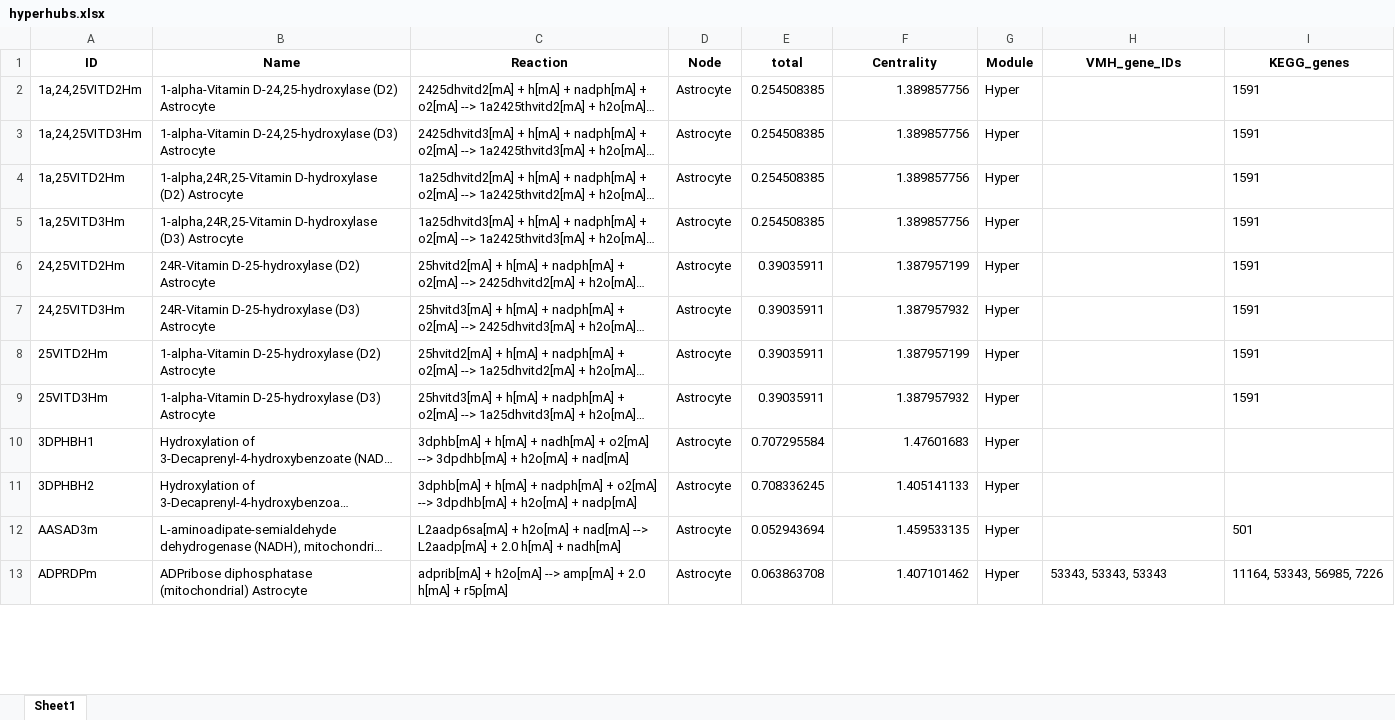
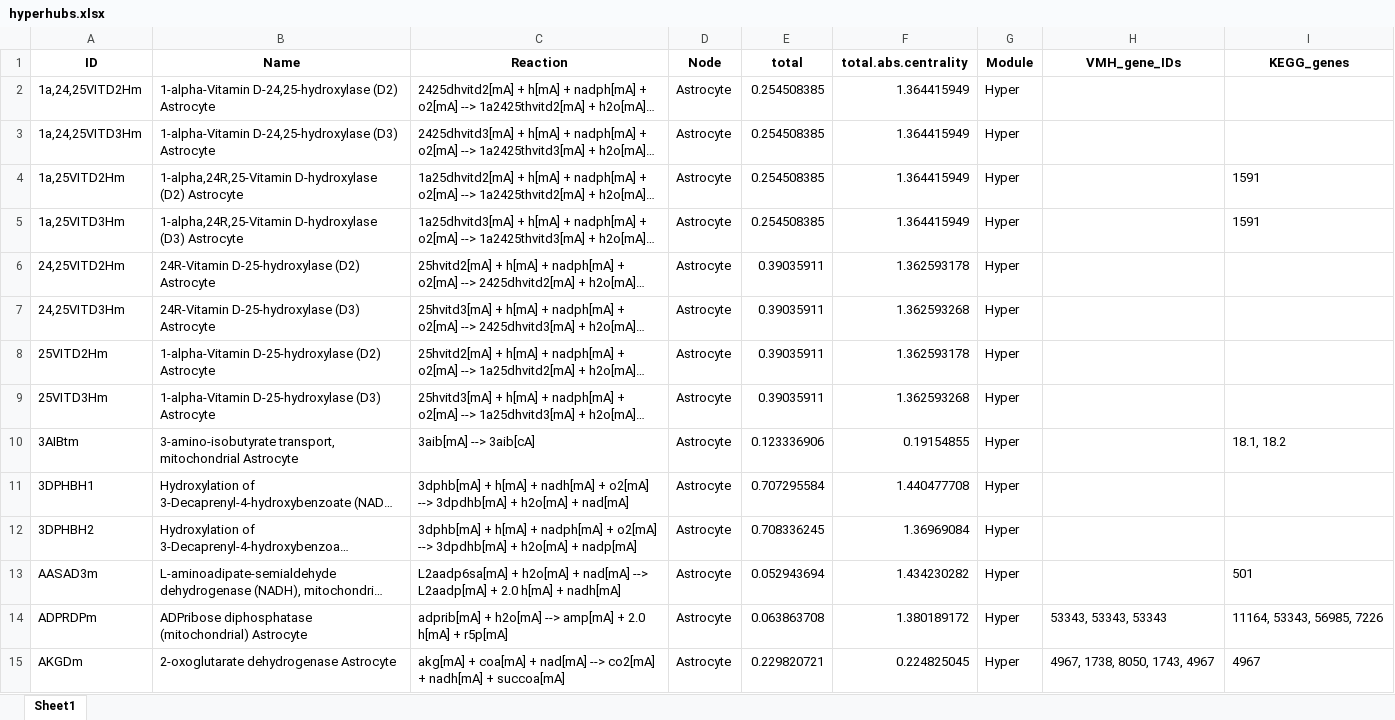
Before and after one commit to DeepenData/NAMU2021b_old, an Excel workbook: results/stimulated_NAMU_results_analysis/functional_analysis_of_hubs/hyperhubs.xlsx, sheet Sheet1, drawn as a sheet; only a part is shown; long unchanged cells end in …; values as stored, in another font and other column widths than the file's, no borders; addresses are those after the commit; the diff covers the shown part only; the diff names each change by its address in the sheet, - before the commit and + after, or states it on an @@ line.

```diff
--- a/results/stimulated_NAMU_results_analysis/functional_analysis_of_hubs/hyperhubs.xlsx (sheet Sheet1)
+++ b/results/stimulated_NAMU_results_analysis/functional_analysis_of_hubs/hyperhubs.xlsx (sheet Sheet1)
-F1: Centrality
+F1: total.abs.centrality
-F2:F5 (total.abs.centrality): 1.389857756
+F2:F5 (total.abs.centrality): 1.364415949
-I2:I3 (KEGG_genes): 1591
+I2:I3 (KEGG_genes): (empty)
-F6 (total.abs.centrality): 1.387957199
+F6 (total.abs.centrality): 1.362593178
-I6:I9 (KEGG_genes): 1591
+I6:I9 (KEGG_genes): (empty)
-F7 (total.abs.centrality): 1.387957932
+F7 (total.abs.centrality): 1.362593268
-F8 (total.abs.centrality): 1.387957199
+F8 (total.abs.centrality): 1.362593178
-F9 (total.abs.centrality): 1.387957932
+F9 (total.abs.centrality): 1.362593268
+row 10: 3AIBtm | 3-amino-isobutyrate transport, mitochondrial Astrocyte | 3aib[mA] --> 3aib[cA] | Astrocyte | 0.123336906 | 0.19154855 | Hyper |  | 18.1, 18.2
-F11 (total.abs.centrality): 1.47601683
+F11 (total.abs.centrality): 1.440477708
-F12 (total.abs.centrality): 1.405141133
+F12 (total.abs.centrality): 1.36969084
-F13 (total.abs.centrality): 1.459533135
+F13 (total.abs.centrality): 1.434230282
-F14 (total.abs.centrality): 1.407101462
+F14 (total.abs.centrality): 1.380189172
+row 15: AKGDm | 2-oxoglutarate dehydrogenase Astrocyte | akg[mA] + coa[mA] + nad[mA] --> co2[mA] + nadh[mA] + succoa[mA] | Astrocyte | 0.229820721 | 0.224825045 | Hyper | 4967, 1738, 8050, 1743, 4967 | 4967
```
Also changed, not shown: 118 added rows and 47 edited cells elsewhere in this sheet, results/stimulated_NAMU_results_analysis/functional_analysis_of_hubs/centralhubs.xlsx, results/stimulated_NAMU_results_analysis/functional_analysis_of_hubs/optimalhubs.xlsx, 22 other files.
